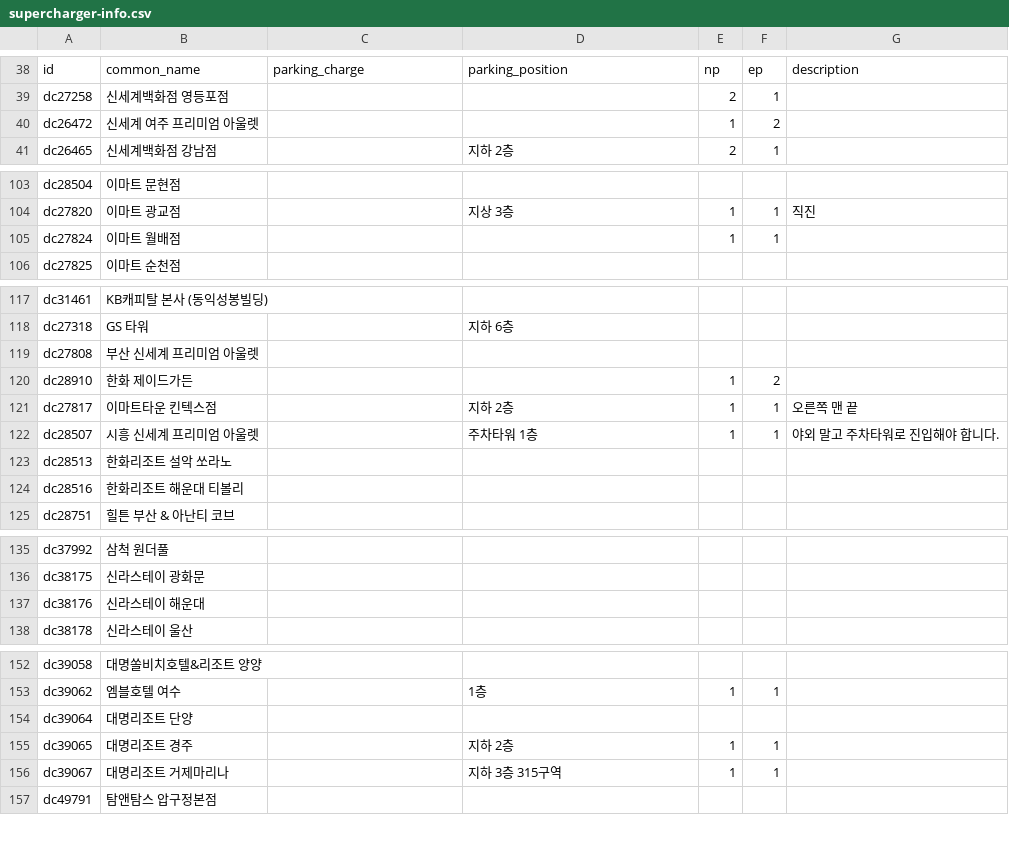
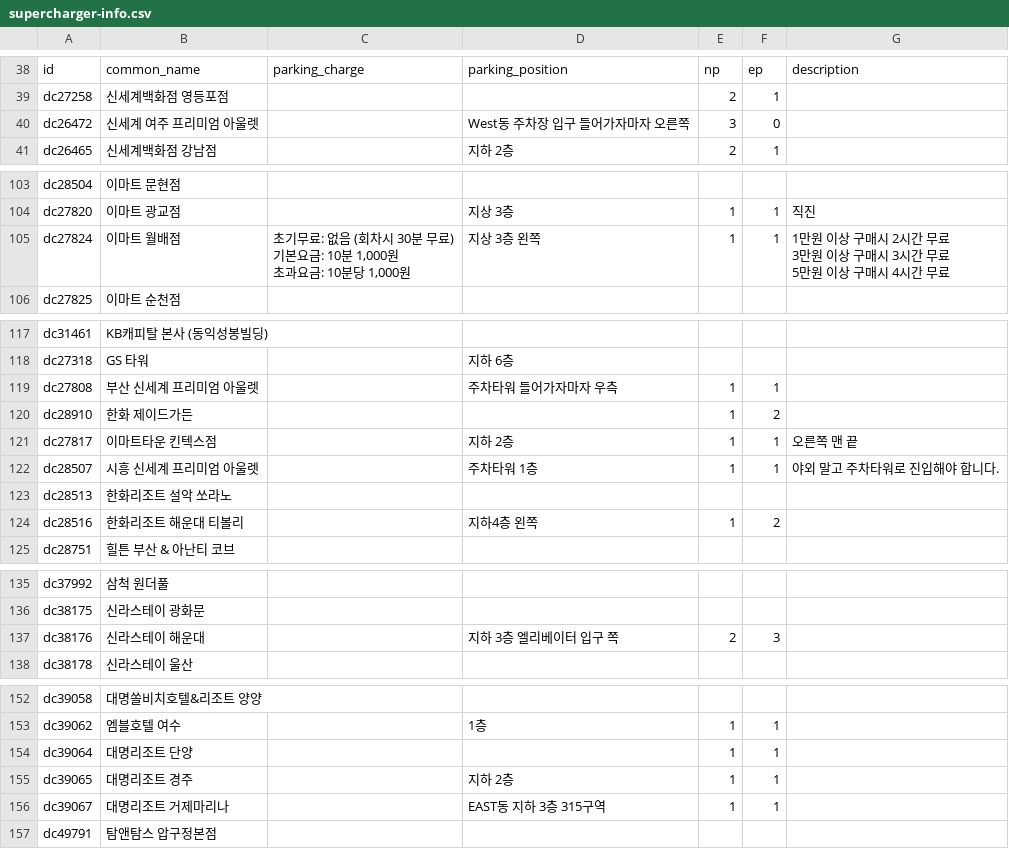
Before and after one commit to frozenrainyoo/supercharger-info, a CSV file: supercharger-info.csv, drawn as a sheet; only a part is shown, gaps mark what is left out; the diff covers the shown part only.

Commit message:
updated destination charger information.

```diff
--- a/supercharger-info.csv
+++ b/supercharger-info.csv
@@ -123,3 +123,3 @@ id,common_name,parking_charge,parking_position,np,ep,description
 dc27258,신세계백화점 영등포점,,,2,1,
-dc26472,신세계 여주 프리미엄 아울렛,,,1,2,
+dc26472,신세계 여주 프리미엄 아울렛,,"West동 주차장 입구 들어가자마자 오른쪽",3,0,
 dc26465,신세계백화점 강남점,,"지하 2층",2,1,
@@ -188,3 +188,8 @@ dc28504,이마트 문현점,,,,,
 dc27820,이마트 광교점,,"지상 3층",1,1,"직진"
-dc27824,이마트 월배점,,,1,1,
+dc27824,이마트 월배점,"초기무료: 없음 (회차시 30분 무료)
+기본요금: 10분 1,000원
+초과요금: 10분당 1,000원
+","지상 3층 왼쪽",1,1,"1만원 이상 구매시 2시간 무료
+3만원 이상 구매시 3시간 무료
+5만원 이상 구매시 4시간 무료"
 dc27825,이마트 순천점,,,,,
@@ -202,3 +207,3 @@ dc31461,KB캐피탈 본사 (동익성봉빌딩),,,,,
 dc27318,GS 타워,,"지하 6층",,,
-dc27808,부산 신세계 프리미엄 아울렛,,,,,
+dc27808,부산 신세계 프리미엄 아울렛,,"주차타워 들어가자마자 우측",1,1,
 dc28910,한화 제이드가든,,,1,2,
@@ -207,3 +212,3 @@ dc28507,시흥 신세계 프리미엄 아울렛,,"주차타워 1층",1,1,"야외
 dc28513,한화리조트 설악 쏘라노,,,,,
-dc28516,한화리조트 해운대 티볼리,,,,,
+dc28516,한화리조트 해운대 티볼리,,"지하4층 왼쪽",1,2,
 dc28751,힐튼 부산 & 아난티 코브,,,,,
@@ -220,3 +225,3 @@ dc37992,삼척 원더풀,,,,,
 dc38175,신라스테이 광화문,,,,,
-dc38176,신라스테이 해운대,,,,,
+dc38176,신라스테이 해운대,,"지하 3층 엘리베이터 입구 쪽",2,3,
 dc38178,신라스테이 울산,,,,,
@@ -237,5 +242,5 @@ dc39058,대명쏠비치호텔&리조트 양양,,,,,
 dc39062,엠블호텔 여수,,"1층",1,1,
-dc39064,대명리조트 단양,,,,,
+dc39064,대명리조트 단양,,,1,1,
 dc39065,대명리조트 경주,,"지하 2층",1,1,
-dc39067,대명리조트 거제마리나,,"지하 3층 315구역",1,1,
+dc39067,대명리조트 거제마리나,,"EAST동 지하 3층 315구역",1,1,
 dc49791,탐앤탐스 압구정본점,,,,,
```
Also changed, not shown: 3 edited cells elsewhere in this file.
